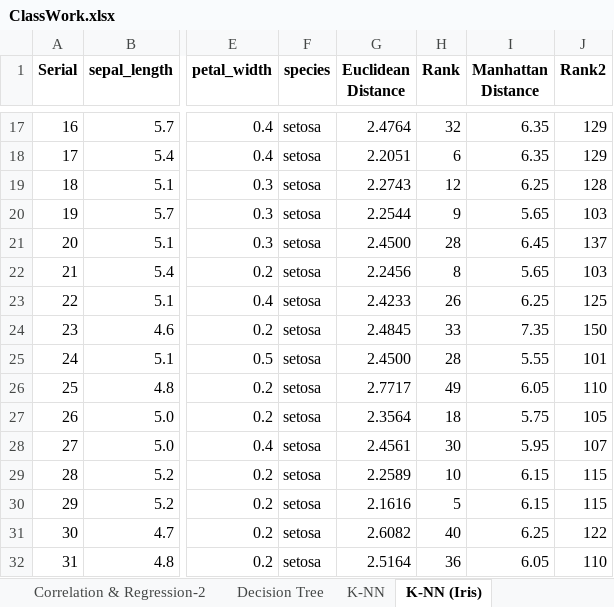
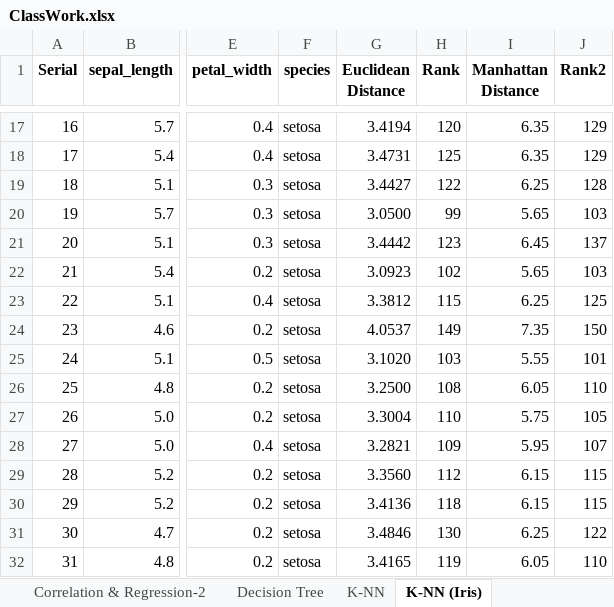
Before and after one commit to toarnabtrainer/AEC_ML_MCA_FEB_2024, an Excel workbook: ClassWork.xlsx, sheet K-NN (Iris), drawn as a sheet; only a part is shown, gaps mark what is left out; values as stored, in another font and other column widths than the file's, no borders; conditional formats and table styles not drawn; the diff covers the shown part only; the diff names each change by its address in the sheet, - before the commit and + after, or states it on an @@ line.

```diff
--- a/ClassWork.xlsx (sheet K-NN (Iris))
+++ b/ClassWork.xlsx (sheet K-NN (Iris))
-G17 (Euclidean Distance): 2.4764
+G17 (Euclidean Distance): 3.4194
-H17 (Rank): 32
+H17 (Rank): 120
-G18 (Euclidean Distance): 2.2051
+G18 (Euclidean Distance): 3.4731
-H18 (Rank): 6
+H18 (Rank): 125
-G19 (Euclidean Distance): 2.2743
+G19 (Euclidean Distance): 3.4427
-H19 (Rank): 12
+H19 (Rank): 122
-G20 (Euclidean Distance): 2.2544
+G20 (Euclidean Distance): 3.0500
-H20 (Rank): 9
+H20 (Rank): 99
-G21 (Euclidean Distance): 2.4500
+G21 (Euclidean Distance): 3.4442
-H21 (Rank): 28
+H21 (Rank): 123
-G22 (Euclidean Distance): 2.2456
+G22 (Euclidean Distance): 3.0923
-H22 (Rank): 8
+H22 (Rank): 102
-G23 (Euclidean Distance): 2.4233
+G23 (Euclidean Distance): 3.3812
-H23 (Rank): 26
+H23 (Rank): 115
-G24 (Euclidean Distance): 2.4845
+G24 (Euclidean Distance): 4.0537
-H24 (Rank): 33
+H24 (Rank): 149
-G25 (Euclidean Distance): 2.4500
+G25 (Euclidean Distance): 3.1020
-H25 (Rank): 28
+H25 (Rank): 103
-G26 (Euclidean Distance): 2.7717
+G26 (Euclidean Distance): 3.2500
-H26 (Rank): 49
+H26 (Rank): 108
-G27 (Euclidean Distance): 2.3564
+G27 (Euclidean Distance): 3.3004
-H27 (Rank): 18
+H27 (Rank): 110
-G28 (Euclidean Distance): 2.4561
+G28 (Euclidean Distance): 3.2821
-H28 (Rank): 30
+H28 (Rank): 109
-G29 (Euclidean Distance): 2.2589
+G29 (Euclidean Distance): 3.3560
-H29 (Rank): 10
+H29 (Rank): 112
-G30 (Euclidean Distance): 2.1616
+G30 (Euclidean Distance): 3.4136
-H30 (Rank): 5
+H30 (Rank): 118
-G31 (Euclidean Distance): 2.6082
+G31 (Euclidean Distance): 3.4846
-H31 (Rank): 40
+H31 (Rank): 130
-G32 (Euclidean Distance): 2.5164
+G32 (Euclidean Distance): 3.4165
-H32 (Rank): 36
+H32 (Rank): 119
```
Also changed, not shown: 270 edited cells elsewhere in this sheet, formulas that keep their value.
